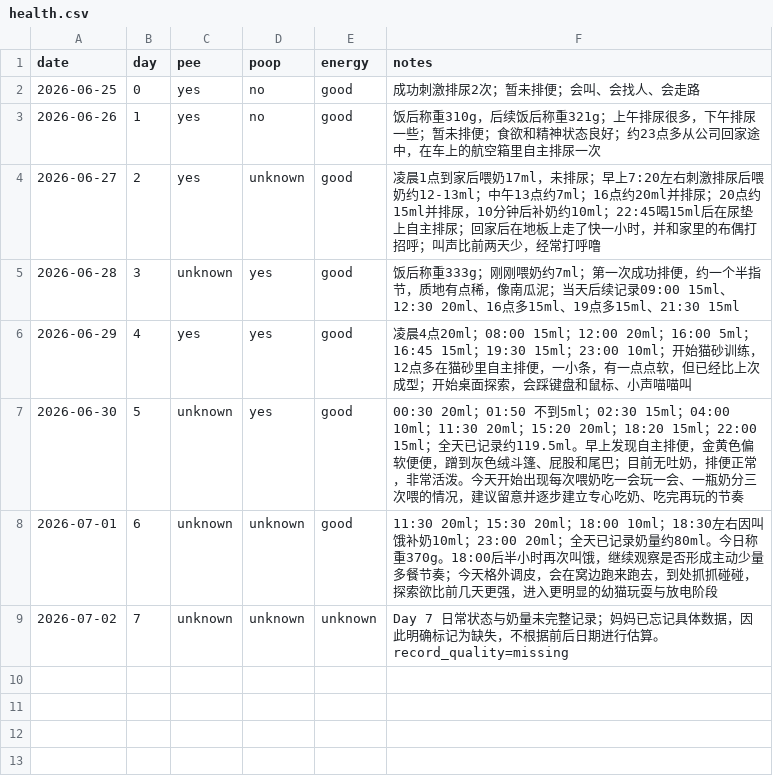
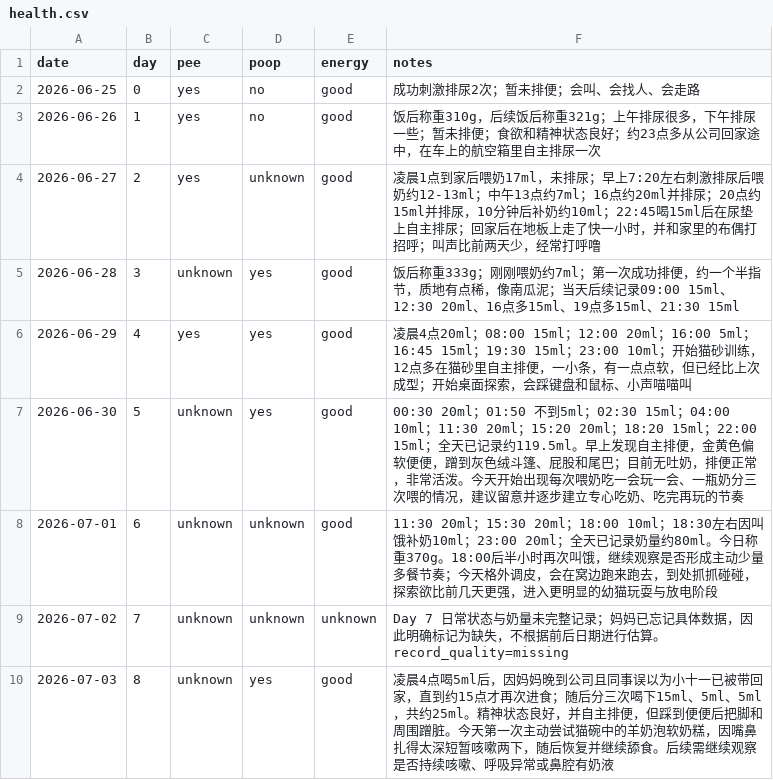
Before and after one commit to 1996tyfeng/MaShiYi, a CSV file: data/health.csv, drawn as a sheet; the diff names each change by its address in the sheet, - before the commit and + after, or states it on an @@ line.

Commit message:
data(health): add day 8 fasting, stool mess and weaning attempt

```diff
--- a/data/health.csv
+++ b/data/health.csv
+row 10: 2026-07-03 | 8 | unknown | yes | good | 凌晨4点喝5ml后，因妈妈晚到公司且同事误以为小十一已被带回家，直到约15点才再次进食；随后分三次喝下15ml、5ml、5ml，共约25ml。精神状态良好，并自主排便，但踩到便便后把脚和周围蹭脏。今天第一次主动尝试猫碗中的羊奶泡软奶糕，因嘴鼻扎得太深短暂咳嗽两下，随后恢复并继续舔食。后续需继续观察是否持续咳嗽、呼吸异常或鼻腔有奶液
```
